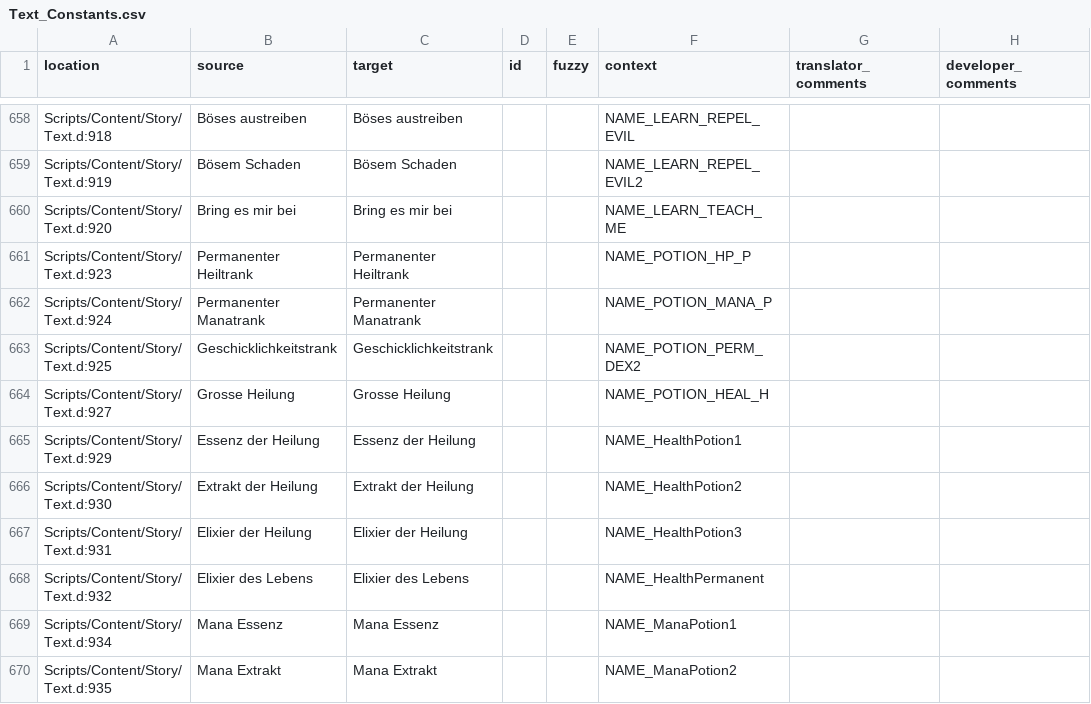
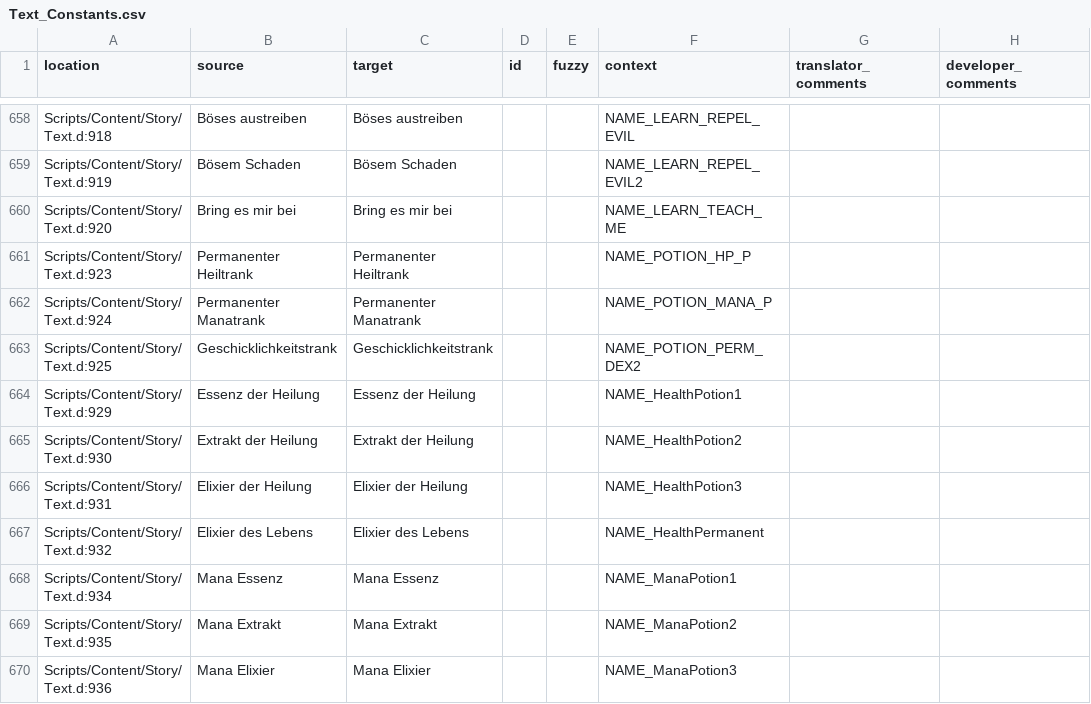
Before and after one commit to auronen/Gothic-2-localization, a CSV file: .translations/de/Text_Constants.csv, drawn as a sheet; only a part is shown, gaps mark what is left out; the shorter side is filled out with more unchanged rows.

Commit message:
Translated using Weblate (German)
Currently translated at 100.0% (866 of 866 strings)

Translation: Gothic 2: Night of the Raven/Text_Constants
Translate-URL: http://weblate.cokoliv.eu/projects/gothic-2-night-of-the-raven/text_constants/de/

```diff
--- a/.translations/de/Text_Constants.csv
+++ b/.translations/de/Text_Constants.csv
@@ -663,3 +663,2 @@
 "Scripts/Content/Story/Text.d:925","Geschicklichkeitstrank","Geschicklichkeitstrank","","","NAME_POTION_PERM_DEX2","",""
-"Scripts/Content/Story/Text.d:927","Grosse Heilung","Grosse Heilung","","","NAME_POTION_HEAL_H","",""
 "Scripts/Content/Story/Text.d:929","Essenz der Heilung","Essenz der Heilung","","","NAME_HealthPotion1","",""
```
